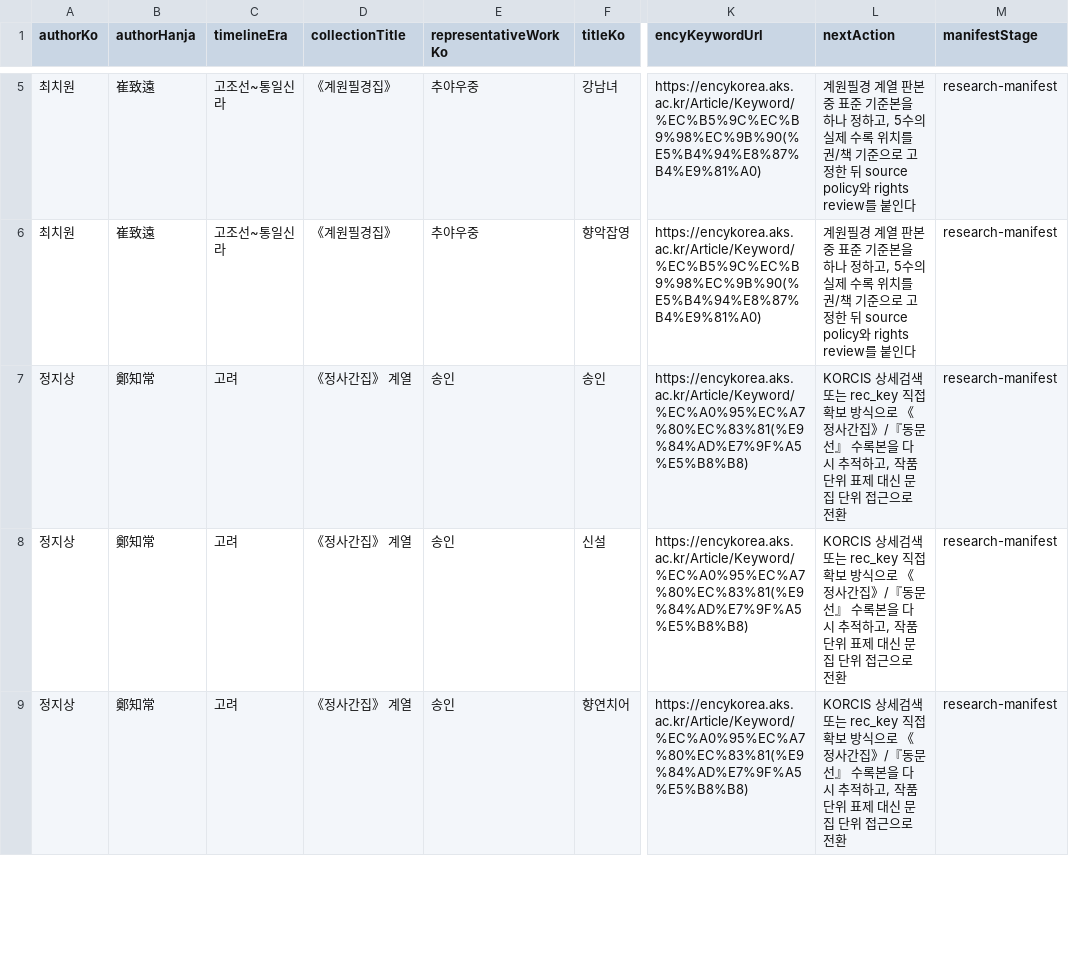
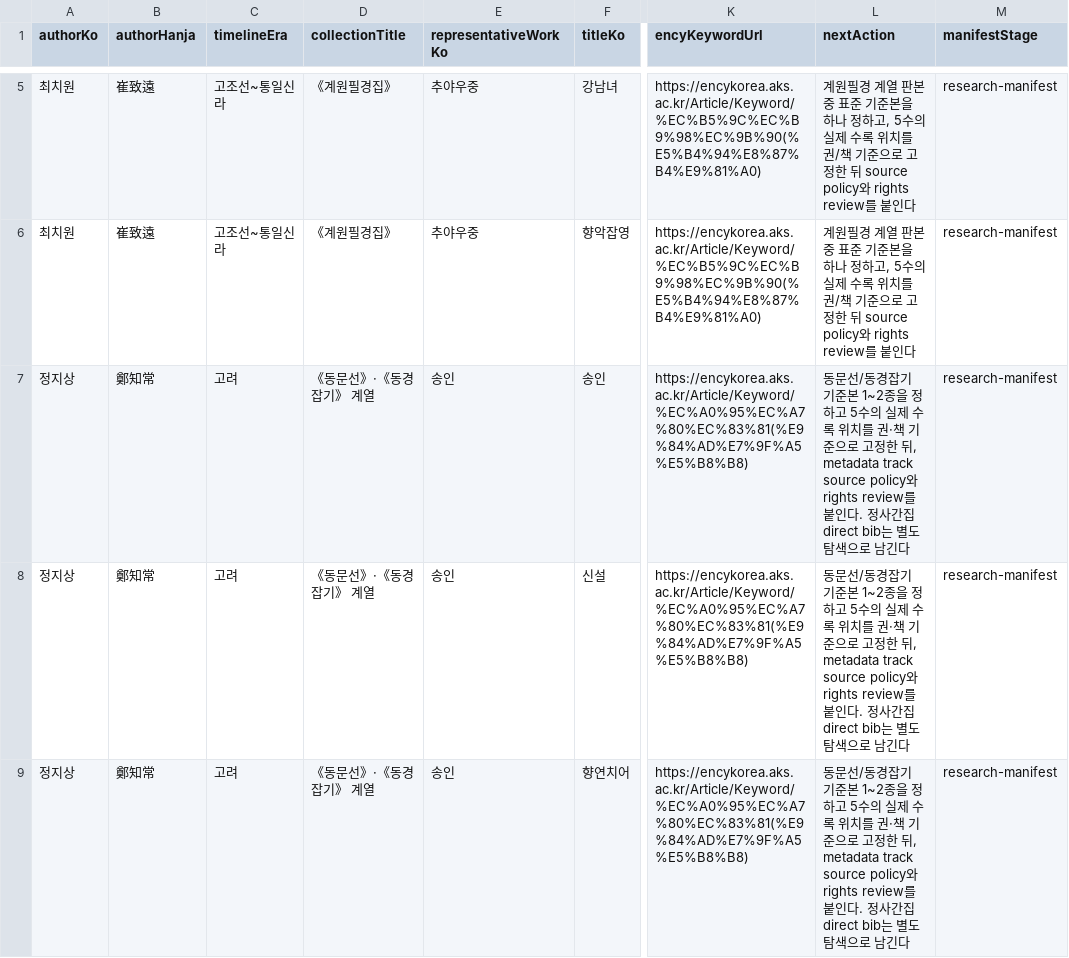
Before and after one commit to ongocompany/hanshinaru, a TSV file: docs/spec/korean-hansi-research-manifest.v1.tsv, drawn as a sheet; only a part is shown, gaps mark what is left out; the diff covers the shown part only; the diff names each change by its address in the sheet, - before the commit and + after, or states it on an @@ line.

Commit message:
[지훈][Feat] Add Korean hansi text collection pilot and OCR queue

```diff
--- a/docs/spec/korean-hansi-research-manifest.v1.tsv
+++ b/docs/spec/korean-hansi-research-manifest.v1.tsv
-D7:D9 (collectionTitle): 《정사간집》 계열
+D7:D9 (collectionTitle): 《동문선》·《동경잡기》 계열
-L7:L9 (nextAction): KORCIS 상세검색 또는 rec_key 직접 확보 방식으로 《정사간집》/『동문선』 수록본을 다시 추적하고, 작품 단위 표제 대신 문집 단위 접근으로 전환
+L7:L9 (nextAction): 동문선/동경잡기 기준본 1~2종을 정하고 5수의 실제 수록 위치를 권·책 기준으로 고정한 뒤, metadata track source policy와 rights review를 붙인다. 정사간집 direct bib는 별도 탐색으로 남긴다
```
Also changed, not shown: 4 edited cells elsewhere in this file, docs/spec/korean-hansi-priority-11-board.v1.tsv, 35 other files.
